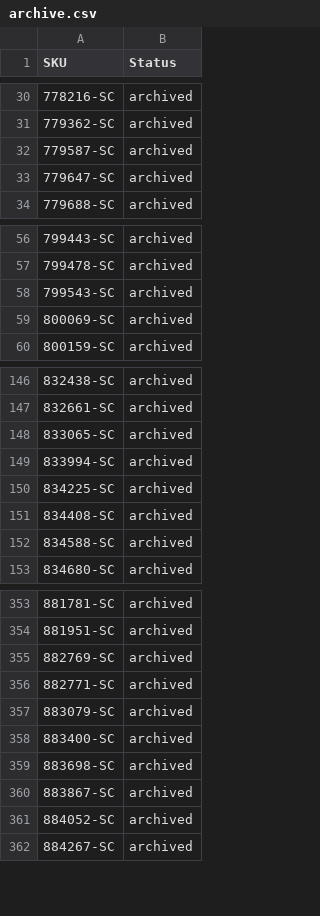
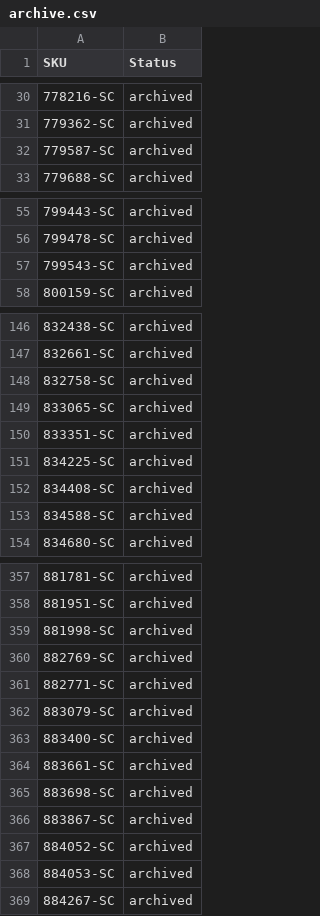
Before and after one commit to nosaj2783/cks-silverchef-sync, a CSV file: archive.csv, drawn as a sheet; only a part is shown, gaps mark what is left out; the diff covers the shown part only.

```diff
--- a/archive.csv
+++ b/archive.csv
@@ -32,3 +32,2 @@ SKU,Status
 779587-SC,archived
-779647-SC,archived
 779688-SC,archived
@@ -58,3 +57,2 @@ SKU,Status
 799543-SC,archived
-800069-SC,archived
 800159-SC,archived
@@ -147,4 +147,5 @@ SKU,Status
 832661-SC,archived
+832758-SC,archived
 833065-SC,archived
-833994-SC,archived
+833351-SC,archived
 834225-SC,archived
@@ -354,2 +358,3 @@ SKU,Status
 881951-SC,archived
+881998-SC,archived
 882769-SC,archived
@@ -358,2 +363,3 @@ SKU,Status
 883400-SC,archived
+883661-SC,archived
 883698-SC,archived
@@ -361,2 +367,3 @@ SKU,Status
 884052-SC,archived
+884053-SC,archived
 884267-SC,archived
```
Also changed, not shown: 7 added rows and 2 removed rows elsewhere in this file, update.csv, 2 other files.
